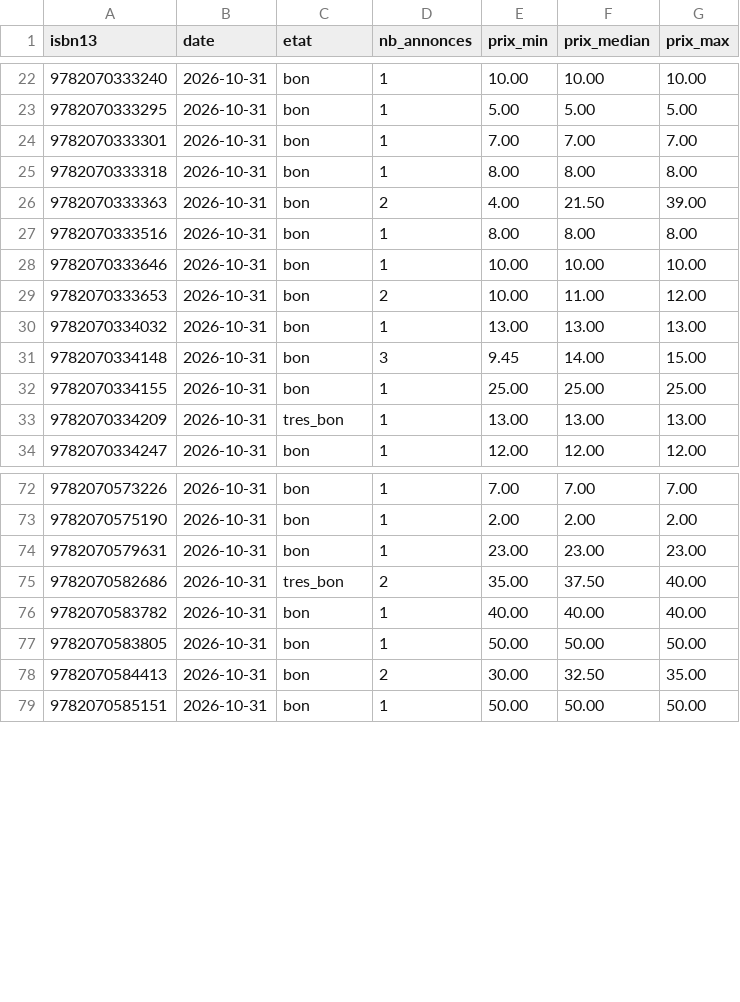
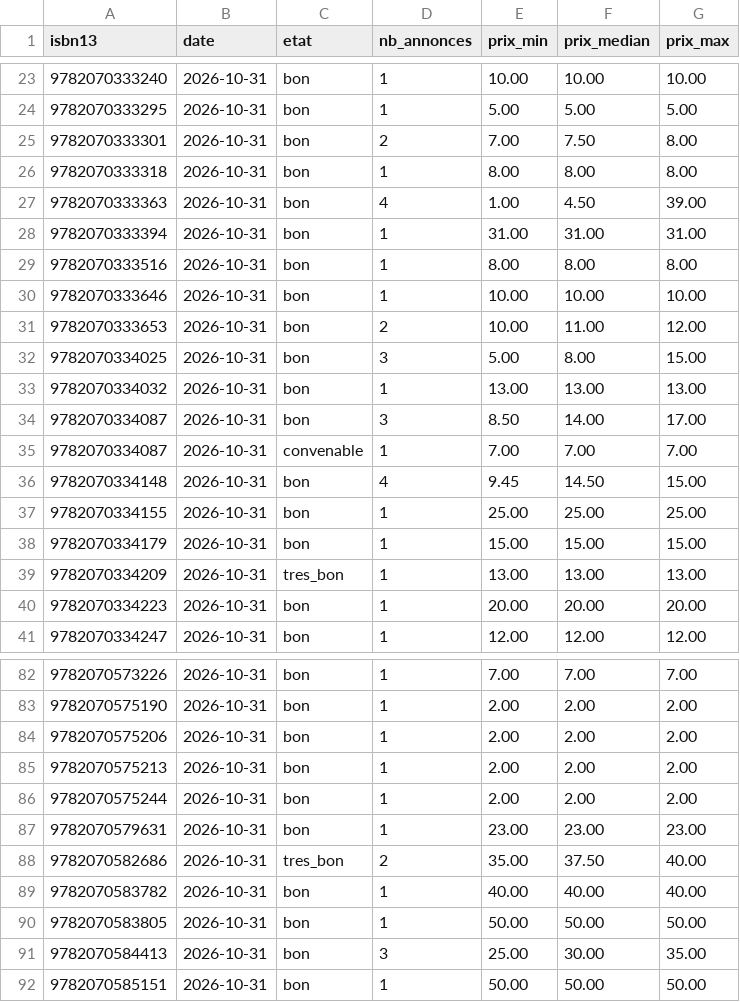
Before and after one commit to loliba92/LDVELH, a CSV file: data/raw/occasion/vinted-2026-10-31.csv, drawn as a sheet; only a part is shown, gaps mark what is left out; the diff covers the shown part only.

```diff
--- a/data/raw/occasion/vinted-2026-10-31.csv
+++ b/data/raw/occasion/vinted-2026-10-31.csv
@@ -23,5 +24,6 @@ isbn13,date,etat,nb_annonces,prix_min,prix_median,prix_max
 9782070333295,2026-10-31,bon,1,5.00,5.00,5.00
-9782070333301,2026-10-31,bon,1,7.00,7.00,7.00
+9782070333301,2026-10-31,bon,2,7.00,7.50,8.00
 9782070333318,2026-10-31,bon,1,8.00,8.00,8.00
-9782070333363,2026-10-31,bon,2,4.00,21.50,39.00
+9782070333363,2026-10-31,bon,4,1.00,4.50,39.00
+9782070333394,2026-10-31,bon,1,31.00,31.00,31.00
 9782070333516,2026-10-31,bon,1,8.00,8.00,8.00
@@ -29,6 +31,11 @@ isbn13,date,etat,nb_annonces,prix_min,prix_median,prix_max
 9782070333653,2026-10-31,bon,2,10.00,11.00,12.00
+9782070334025,2026-10-31,bon,3,5.00,8.00,15.00
 9782070334032,2026-10-31,bon,1,13.00,13.00,13.00
-9782070334148,2026-10-31,bon,3,9.45,14.00,15.00
+9782070334087,2026-10-31,bon,3,8.50,14.00,17.00
+9782070334087,2026-10-31,convenable,1,7.00,7.00,7.00
+9782070334148,2026-10-31,bon,4,9.45,14.50,15.00
 9782070334155,2026-10-31,bon,1,25.00,25.00,25.00
+9782070334179,2026-10-31,bon,1,15.00,15.00,15.00
 9782070334209,2026-10-31,tres_bon,1,13.00,13.00,13.00
+9782070334223,2026-10-31,bon,1,20.00,20.00,20.00
 9782070334247,2026-10-31,bon,1,12.00,12.00,12.00
@@ -73,2 +83,5 @@ isbn13,date,etat,nb_annonces,prix_min,prix_median,prix_max
 9782070575190,2026-10-31,bon,1,2.00,2.00,2.00
+9782070575206,2026-10-31,bon,1,2.00,2.00,2.00
+9782070575213,2026-10-31,bon,1,2.00,2.00,2.00
+9782070575244,2026-10-31,bon,1,2.00,2.00,2.00
 9782070579631,2026-10-31,bon,1,23.00,23.00,23.00
@@ -77,3 +90,3 @@ isbn13,date,etat,nb_annonces,prix_min,prix_median,prix_max
 9782070583805,2026-10-31,bon,1,50.00,50.00,50.00
-9782070584413,2026-10-31,bon,2,30.00,32.50,35.00
+9782070584413,2026-10-31,bon,3,25.00,30.00,35.00
 9782070585151,2026-10-31,bon,1,50.00,50.00,50.00
```
Also changed, not shown: 4 added rows elsewhere in this file, data/raw/occasion/annonces-vinted-2026-10-31.csv, 11 other files.
